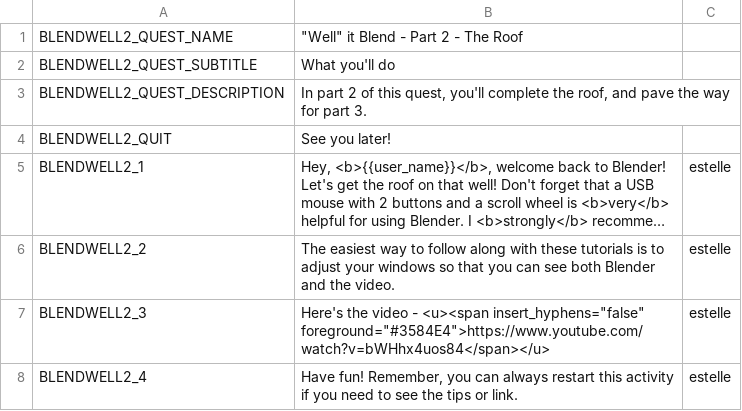
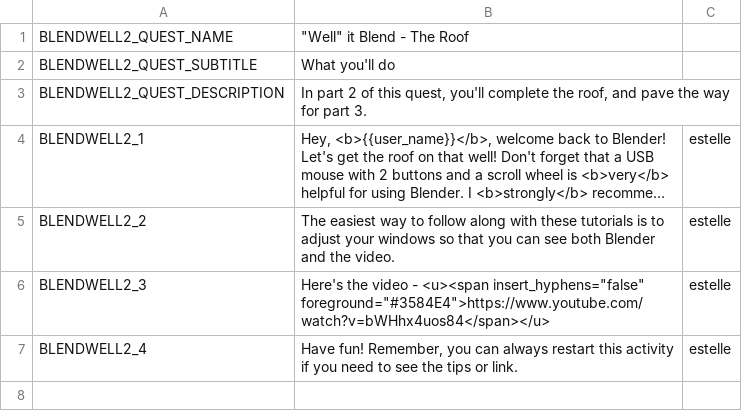
Before and after one commit to endlessm/clubhouse, a CSV file: data/quests_strings/blendwell2.csv, drawn as a sheet; long unchanged cells end in …; the diff names each change by its address in the sheet, - before the commit and + after, or states it on an @@ line.

```diff
--- a/data/quests_strings/blendwell2.csv
+++ b/data/quests_strings/blendwell2.csv
-B1: "Well" it Blend - Part 2 - The Roof
+B1: "Well" it Blend - The Roof
-row 4: BLENDWELL2_QUIT | See you later!
```
Also changed, not shown: data/quests_strings/blendwell1.csv, data/quests_strings/blendwell3.csv, 3 other files.
